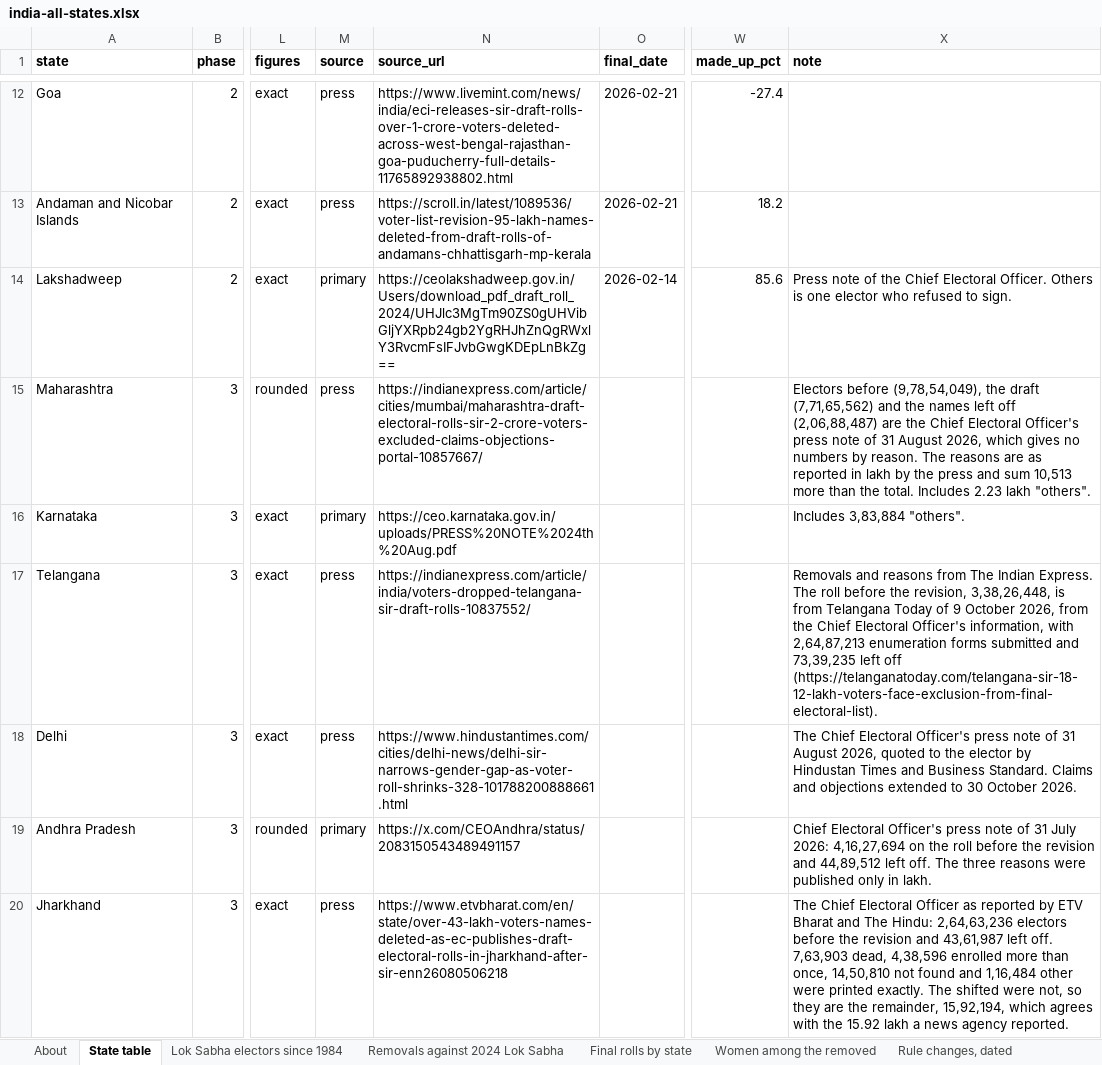
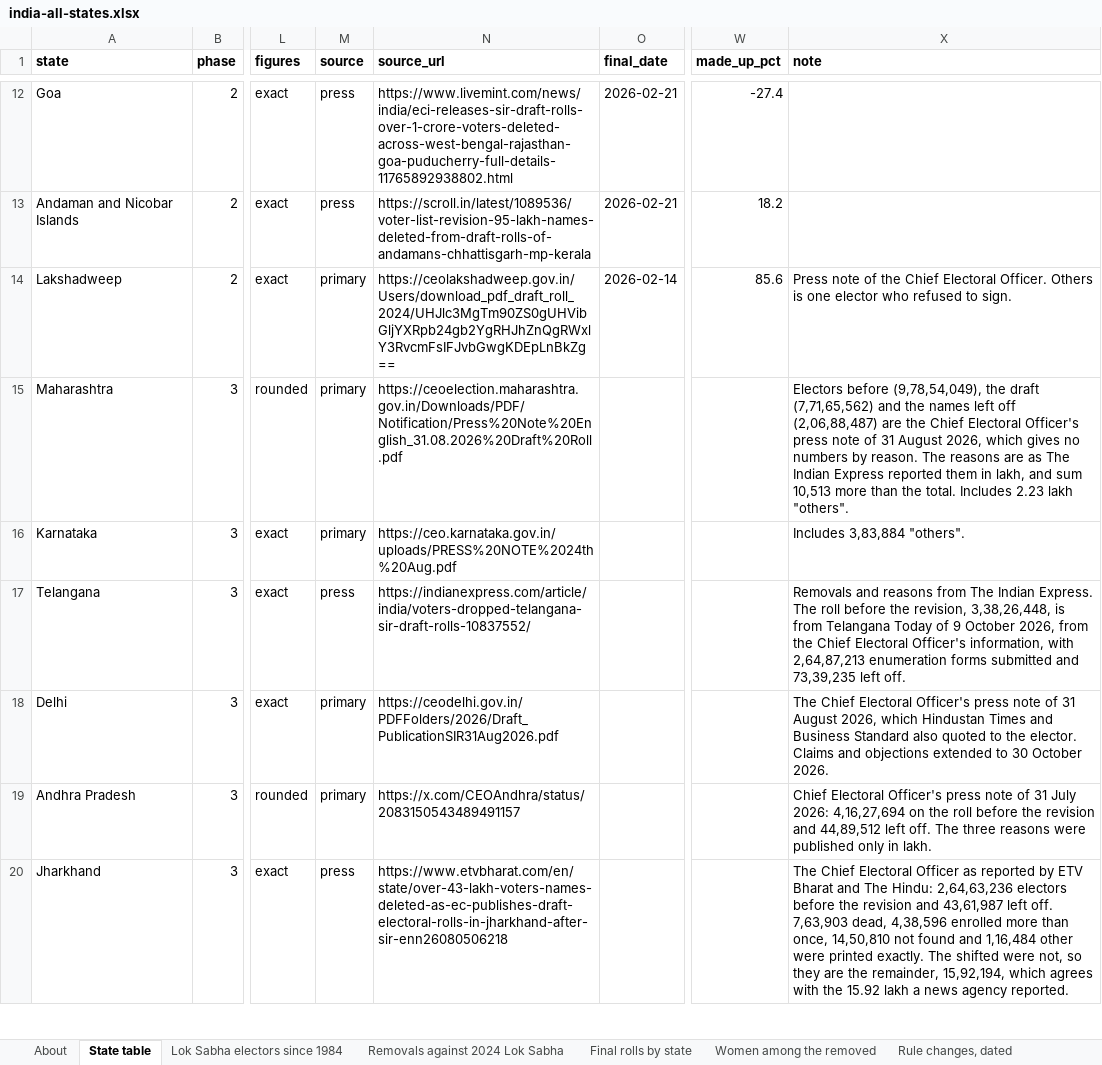
Before and after one commit to Varnasr/INDIA-DATA, an Excel workbook: downloads/india-all-states.xlsx, sheet State table, drawn as a sheet; only a part is shown, gaps mark what is left out; values as stored, in another font and other column widths than the file's, no borders; the diff names each change by its address in the sheet, - before the commit and + after, or states it on an @@ line.

```diff
--- a/downloads/india-all-states.xlsx (sheet State table)
+++ b/downloads/india-all-states.xlsx (sheet State table)
-M15 (source): press
+M15 (source): primary
-N15 (source_url): https://indianexpress.com/article/cities/mumbai/maharashtra-draft-electoral-rolls-sir-2-crore-voters-excluded-claims-objections-portal-10857667/
+N15 (source_url): https://ceoelection.maharashtra.gov.in/Downloads/PDF/Notification/Press%20Note%20English_31.08.2026%20Draft%20Roll.pdf
-X15 (note): …are as reported in lakh by the press and sum…
+X15 (note): …are as The Indian Express reported them in lakh, and sum…
-X17 (note): …73,39,235 left off (https://telanganatoday.com/telangana-sir-18-12-lakh-voters-face-exclusion-from-final-electoral-list).
+X17 (note): …73,39,235 left off.
-M18 (source): press
+M18 (source): primary
-N18 (source_url): https://www.hindustantimes.com/cities/delhi-news/delhi-sir-narrows-gender-gap-as-voter-roll-shrinks-328-101788200888661.html
+N18 (source_url): https://ceodelhi.gov.in/PDFFolders/2026/Draft_PublicationSIR31Aug2026.pdf
-X18 (note): …August 2026, quoted to the elector by Hindustan Times and Business Standard. Claims and…
+X18 (note): …August 2026, which Hindustan Times and Business Standard also quoted to the elector. Claims and…
```
Also changed, not shown: sheet Notices by state, sheet Rule changes, dated, sheet Protests and disputes, sheet Women among the removed, sheet About, downloads/assam.xlsx, downloads/bihar.xlsx, 56 other files.
